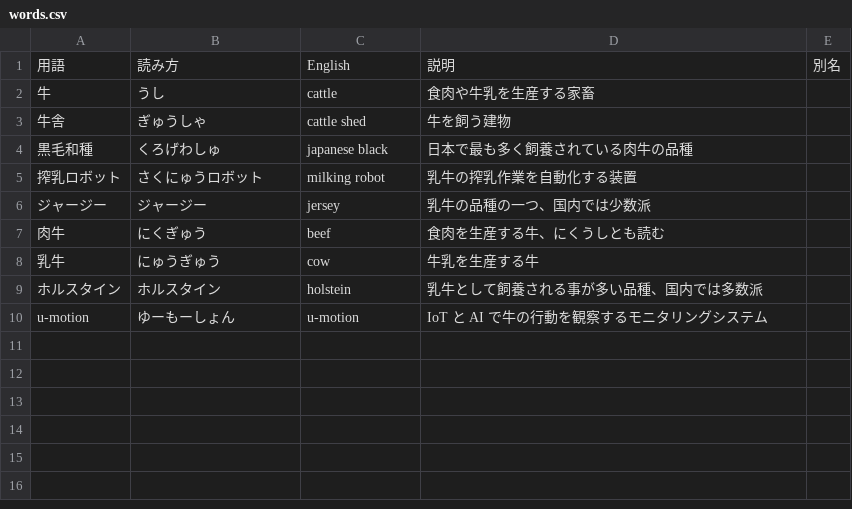
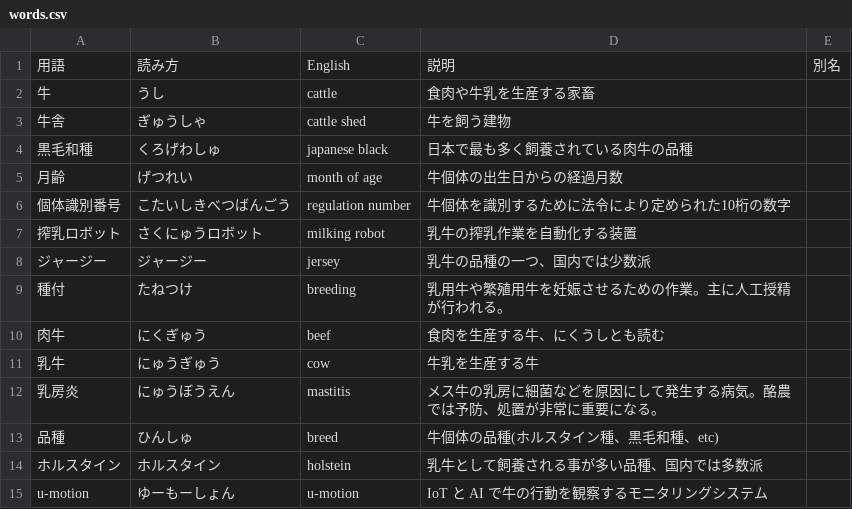
Before and after one commit to u-motion/u-words, a CSV file: words.csv, drawn as a sheet; the diff names each change by its address in the sheet, - before the commit and + after, or states it on an @@ line.

Commit message:
「個体識別番号」、「品種」など5項目を追加

```diff
--- a/words.csv
+++ b/words.csv
+row 5: 月齢 | げつれい | month of age | 牛個体の出生日からの経過月数
+row 6: 個体識別番号 | こたいしきべつばんごう | regulation number | 牛個体を識別するために法令により定められた10桁の数字
+row 9: 種付 | たねつけ | breeding | 乳用牛や繁殖用牛を妊娠させるための作業。主に人工授精が行われる。
+row 12: 乳房炎 | にゅうぼうえん | mastitis | メス牛の乳房に細菌などを原因にして発生する病気。酪農では予防、処置が非常に重要になる。
+row 13: 品種 | ひんしゅ | breed | 牛個体の品種(ホルスタイン種、黒毛和種、etc)
```
